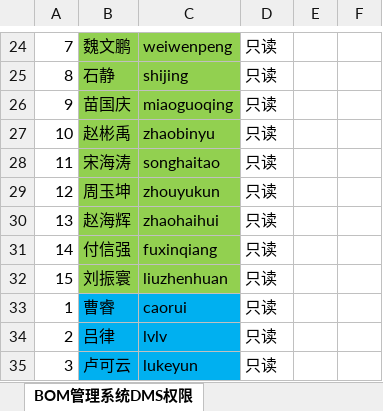
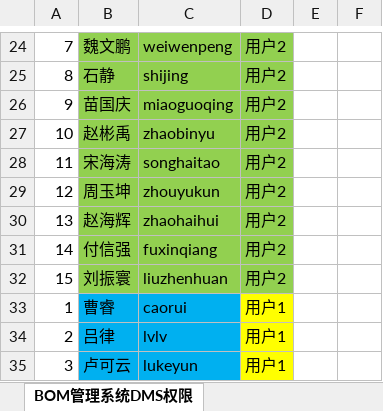
Before and after one commit to wyx151425/cse-summer-v2018, an Excel workbook: role.xlsx, sheet BOM管理系统DMS权限, drawn as a sheet; only a part is shown, gaps mark what is left out; values as stored, in another font and other column widths than the file's, no borders; the diff covers the shown part only; the diff names each change by its address in the sheet, - before the commit and + after, or states it on an @@ line.

```diff
--- a/role.xlsx (sheet BOM管理系统DMS权限)
+++ b/role.xlsx (sheet BOM管理系统DMS权限)
-D24:D32: 只读
+D24:D32: 用户2
-D24:D32 fill: none
+D24:D32 fill: #92D050
-D33:D35: 只读
+D33:D35: 用户1
-D33:D35 fill: none
+D33:D35 fill: #FFFF00
```
Also changed, not shown: 38 edited cells and cell formats elsewhere in this sheet, 19 other files.
